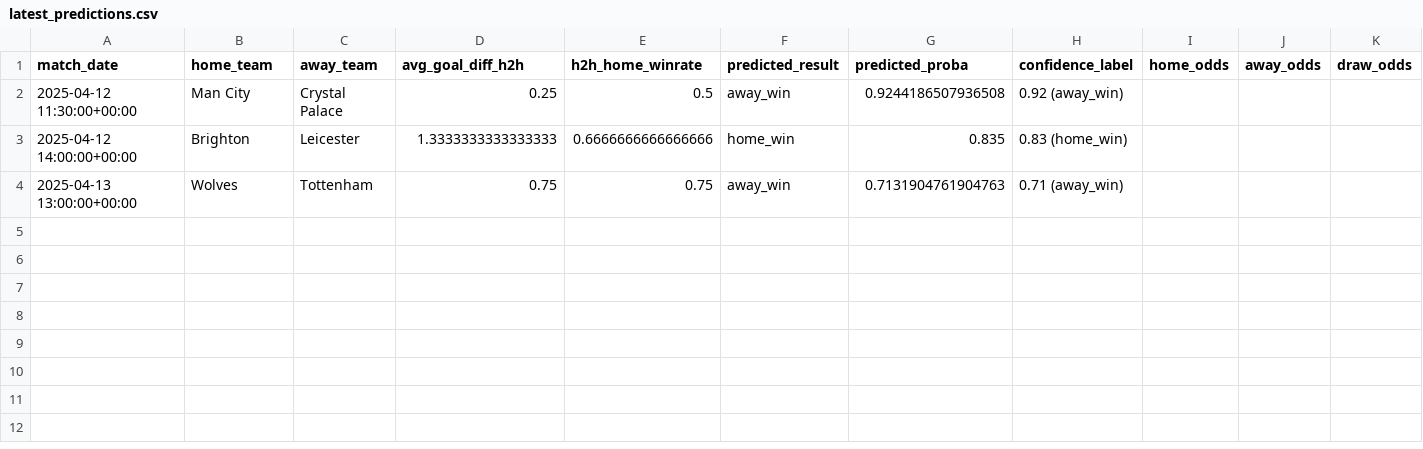
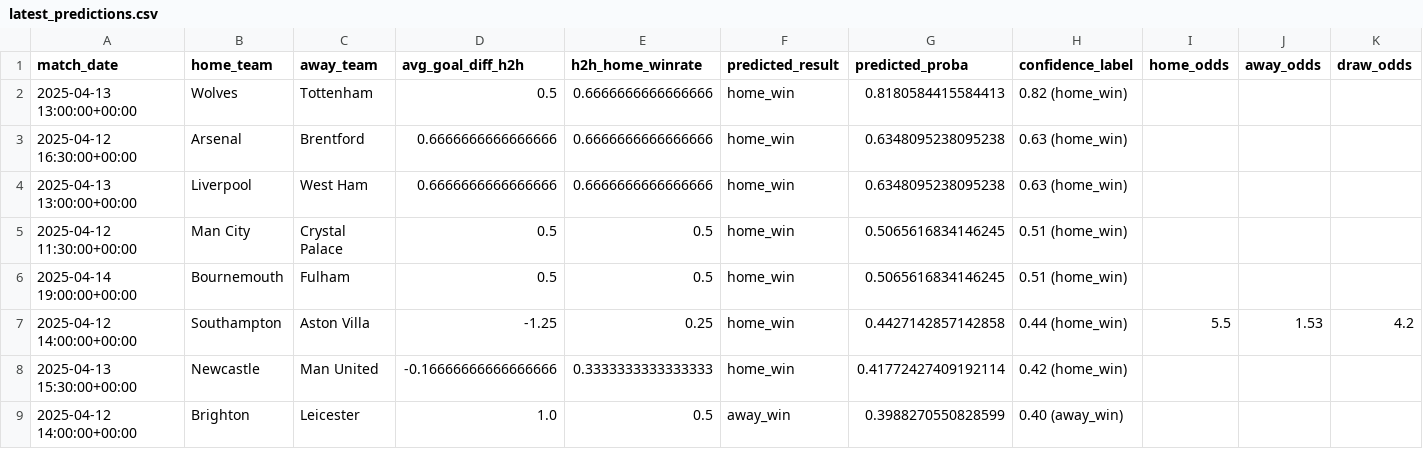
Before and after one commit to ronjamino/underdogged, a CSV file: data/predictions/latest_predictions.csv, drawn as a sheet.

```diff
--- a/data/predictions/latest_predictions.csv
+++ b/data/predictions/latest_predictions.csv
@@ -1,4 +1,9 @@
 match_date,home_team,away_team,avg_goal_diff_h2h,h2h_home_winrate,predicted_result,predicted_proba,confidence_label,home_odds,away_odds,draw_odds
-2025-04-12 11:30:00+00:00,Man City,Crystal Palace,0.25,0.5,away_win,0.9244186507936508,0.92 (away_win),,,
-2025-04-12 14:00:00+00:00,Brighton,Leicester,1.3333333333333333,0.6666666666666666,home_win,0.835,0.83 (home_win),,,
-2025-04-13 13:00:00+00:00,Wolves,Tottenham,0.75,0.75,away_win,0.7131904761904763,0.71 (away_win),,,
+2025-04-13 13:00:00+00:00,Wolves,Tottenham,0.5,0.6666666666666666,home_win,0.8180584415584413,0.82 (home_win),,,
+2025-04-12 16:30:00+00:00,Arsenal,Brentford,0.6666666666666666,0.6666666666666666,home_win,0.6348095238095238,0.63 (home_win),,,
+2025-04-13 13:00:00+00:00,Liverpool,West Ham,0.6666666666666666,0.6666666666666666,home_win,0.6348095238095238,0.63 (home_win),,,
+2025-04-12 11:30:00+00:00,Man City,Crystal Palace,0.5,0.5,home_win,0.5065616834146245,0.51 (home_win),,,
+2025-04-14 19:00:00+00:00,Bournemouth,Fulham,0.5,0.5,home_win,0.5065616834146245,0.51 (home_win),,,
+2025-04-12 14:00:00+00:00,Southampton,Aston Villa,-1.25,0.25,home_win,0.4427142857142858,0.44 (home_win),5.5,1.53,4.2
+2025-04-13 15:30:00+00:00,Newcastle,Man United,-0.16666666666666666,0.3333333333333333,home_win,0.41772427409192114,0.42 (home_win),,,
+2025-04-12 14:00:00+00:00,Brighton,Leicester,1.0,0.5,away_win,0.3988270550828599,0.40 (away_win),,,
```
Also changed, not shown: 4 other files.
